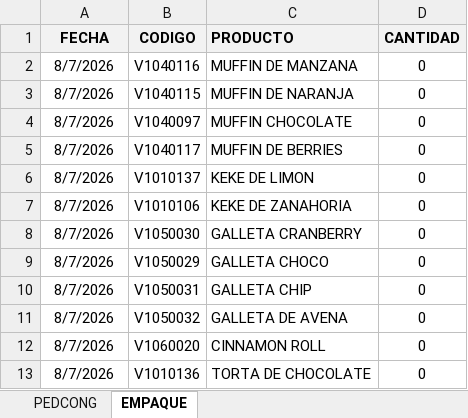
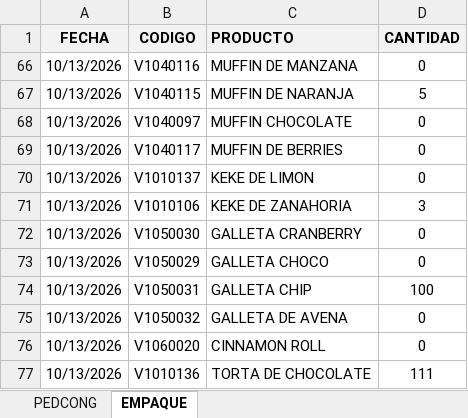
Before and after one commit to aplicacionesma2-lgtm/entregasma, an Excel workbook: congelados.xlsx, sheet EMPAQUE, drawn as a sheet; only a part is shown; values as stored, in another font and other column widths than the file's, no borders; addresses are those after the commit; the diff covers the shown part only; the diff names each change by its address in the sheet, - before the commit and + after, or states it on an @@ line.

```diff
--- a/congelados.xlsx (sheet EMPAQUE)
+++ b/congelados.xlsx (sheet EMPAQUE)
-A66:A77 (FECHA): 8/7/2026
+A66:A77 (FECHA): 10/13/2026
-D67 (CANTIDAD): 0
+D67 (CANTIDAD): 5
-D71 (CANTIDAD): 0
+D71 (CANTIDAD): 3
-D74 (CANTIDAD): 0
+D74 (CANTIDAD): 100
-D77 (CANTIDAD): 0
+D77 (CANTIDAD): 111
```
Also changed, not shown: other rows of this sheet, sheet PEDCONG, hidden cells.
